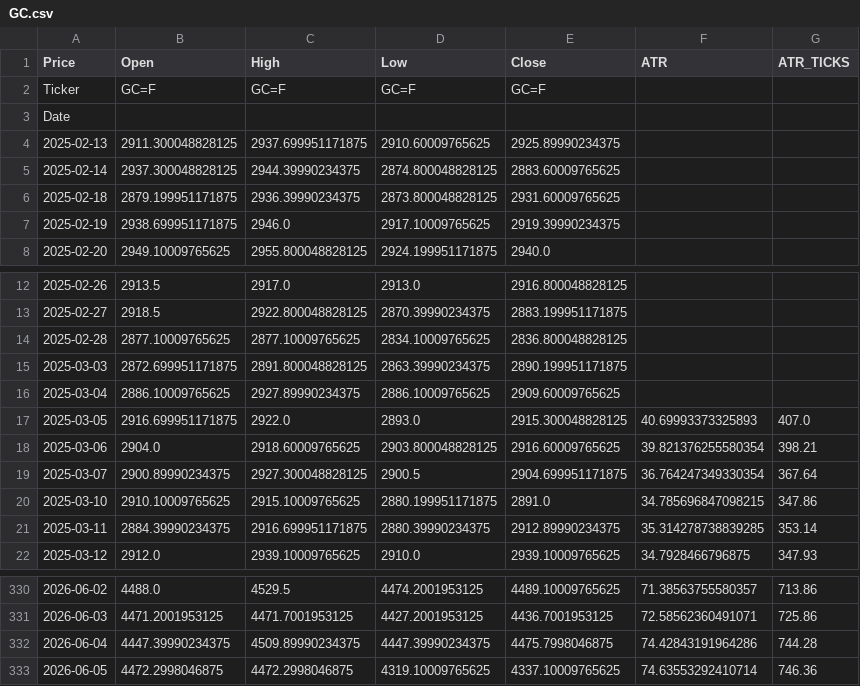
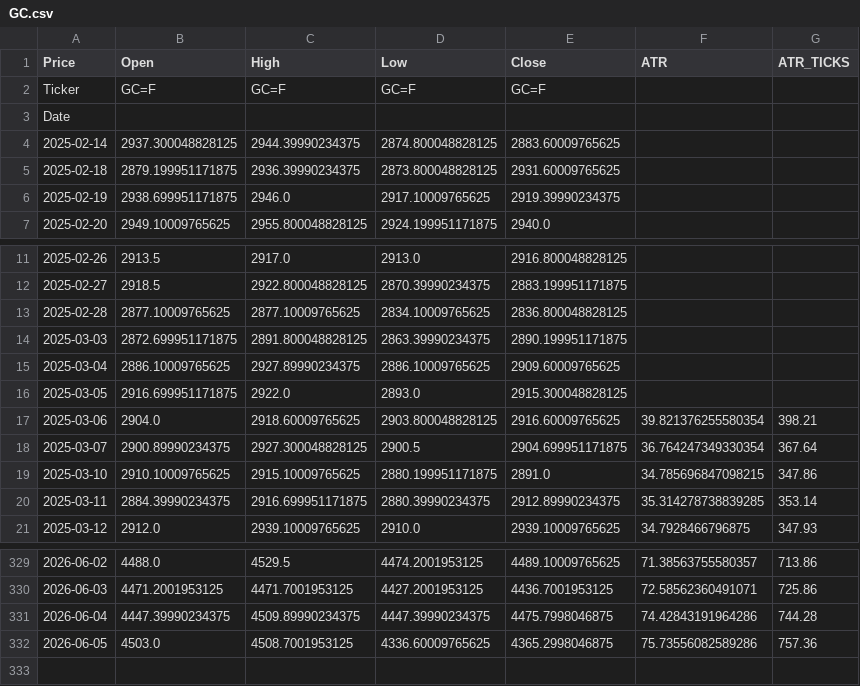
Before and after one commit to tusiklavan13/QuickLot, a CSV file: history/GC.csv, drawn as a sheet; only a part is shown, gaps mark what is left out.

Commit message:
chore(history): update CSV + market-history.json

```diff
--- a/history/GC.csv
+++ b/history/GC.csv
@@ -3,3 +3,2 @@ Ticker,GC=F,GC=F,GC=F,GC=F,,
 Date,,,,,,
-2025-02-13,2911.300048828125,2937.699951171875,2910.60009765625,2925.89990234375,,
 2025-02-14,2937.300048828125,2944.39990234375,2874.800048828125,2883.60009765625,,
@@ -16,3 +15,3 @@ Date,,,,,,
 2025-03-04,2886.10009765625,2927.89990234375,2886.10009765625,2909.60009765625,,
-2025-03-05,2916.699951171875,2922.0,2893.0,2915.300048828125,40.69993373325893,407.0
+2025-03-05,2916.699951171875,2922.0,2893.0,2915.300048828125,,
 2025-03-06,2904.0,2918.60009765625,2903.800048828125,2916.60009765625,39.821376255580354,398.21
@@ -332,2 +331,2 @@ Date,,,,,,
 2026-06-04,4447.39990234375,4509.89990234375,4447.39990234375,4475.7998046875,74.42843191964286,744.28
-2026-06-05,4472.2998046875,4472.2998046875,4319.10009765625,4337.10009765625,74.63553292410714,746.36
+2026-06-05,4503.0,4508.7001953125,4336.60009765625,4365.2998046875,75.73556082589286,757.36
```
Also changed, not shown: history/MGC.csv, history/MNG.csv, 16 other files.
